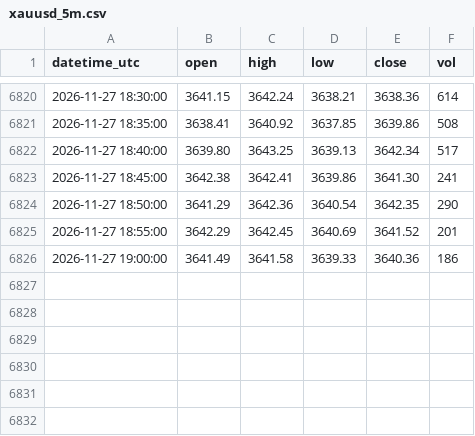
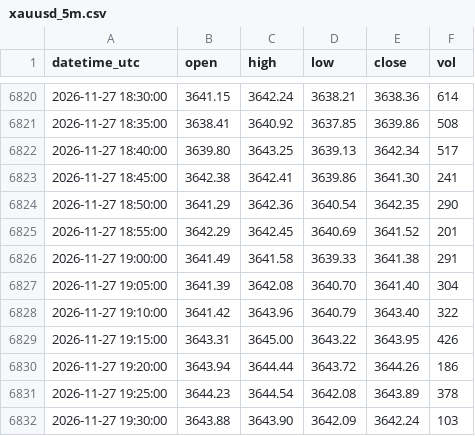
Before and after one commit to sxy999215/xauusd-market-data, a CSV file: data/xauusd_5m.csv, drawn as a sheet; only a part is shown, gaps mark what is left out.

Commit message:
Hourly gold K-line update 1/1 (latest 2026-11-27 19:30:00 UTC)

```diff
--- a/data/xauusd_5m.csv
+++ b/data/xauusd_5m.csv
@@ -6825,2 +6825,8 @@ datetime_utc,open,high,low,close,vol
 2026-11-27 18:55:00,3642.29,3642.45,3640.69,3641.52,201
-2026-11-27 19:00:00,3641.49,3641.58,3639.33,3640.36,186
+2026-11-27 19:00:00,3641.49,3641.58,3639.33,3641.38,291
+2026-11-27 19:05:00,3641.39,3642.08,3640.70,3641.40,304
+2026-11-27 19:10:00,3641.42,3643.96,3640.79,3643.40,322
+2026-11-27 19:15:00,3643.31,3645.00,3643.22,3643.95,426
+2026-11-27 19:20:00,3643.94,3644.44,3643.72,3644.26,186
+2026-11-27 19:25:00,3644.23,3644.54,3642.08,3643.89,378
+2026-11-27 19:30:00,3643.88,3643.90,3642.09,3642.24,103
```
